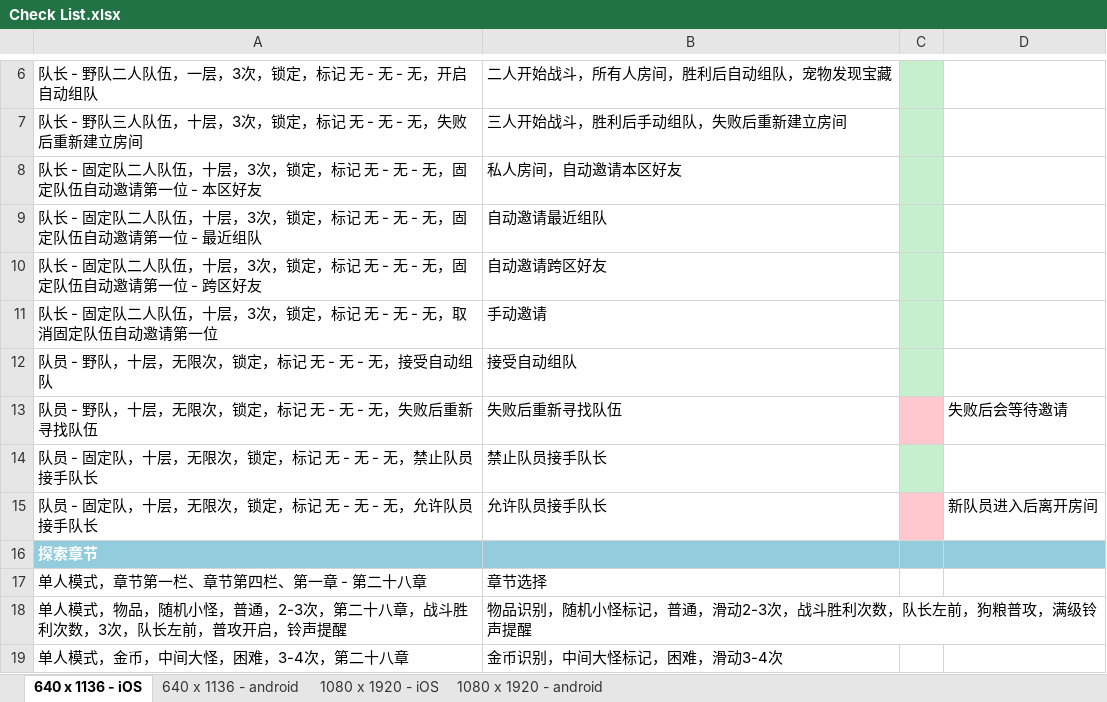
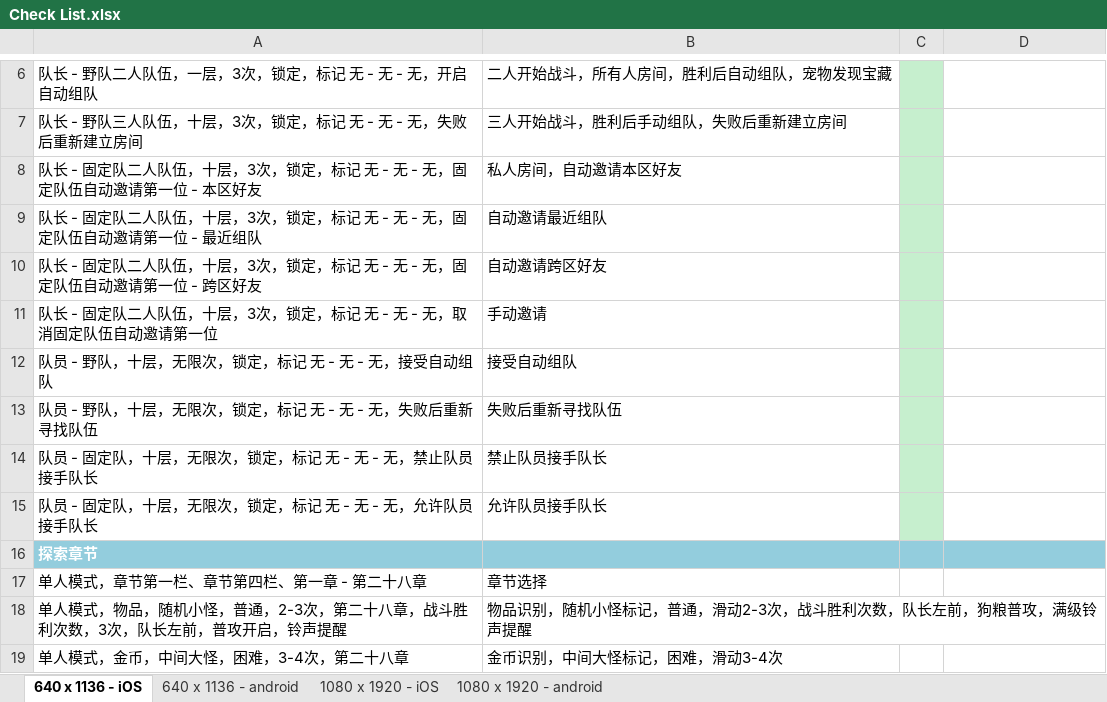
Before and after one commit to xtlsheep/WallBreaker-XXAssistant-Onmyoji, an Excel workbook: Check List.xlsx, sheet 640 x 1136 - iOS, drawn as a sheet; only a part is shown, gaps mark what is left out; values as stored, in another font and other column widths than the file's, no borders; table styles not drawn; the diff names each change by its address in the sheet, - before the commit and + after, or states it on an @@ line.

```diff
--- a/Check List.xlsx (sheet 640 x 1136 - iOS)
+++ b/Check List.xlsx (sheet 640 x 1136 - iOS)
-C13 fill: #FFC7CE
+C13 fill: #C6EFCE
-D13: 失败后会等待邀请
+D13: (empty)
-C15 fill: #FFC7CE
+C15 fill: #C6EFCE
-D15: 新队员进入后离开房间
+D15: (empty)
```
Also changed, not shown: 3 other files.
